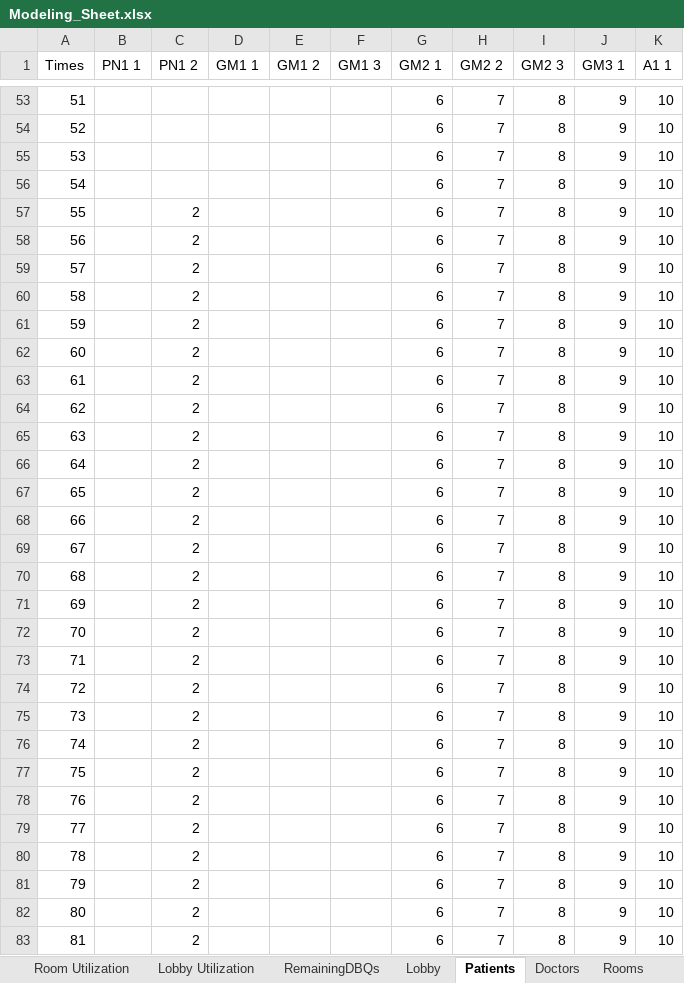
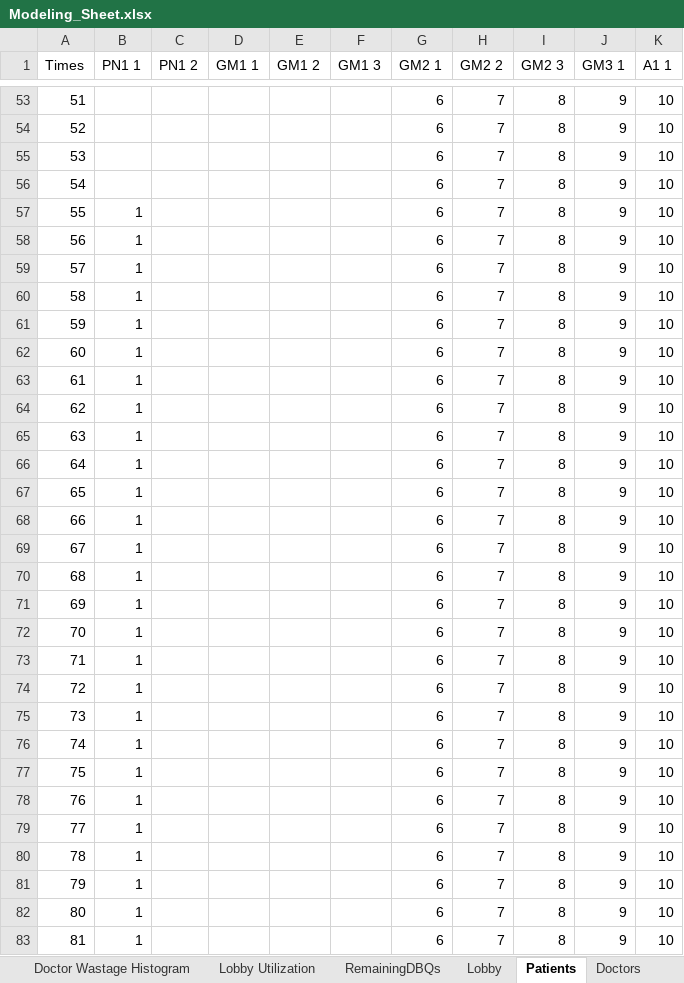
Before and after one commit to eshantewari/VA, an Excel workbook: Modeling_Sheet.xlsx, sheet Patients, drawn as a sheet; only a part is shown, gaps mark what is left out; values as stored, in another font and other column widths than the file's, no borders; table styles not drawn; the diff covers the shown part only; the diff names each change by its address in the sheet, - before the commit and + after, or states it on an @@ line.

```diff
--- a/Modeling_Sheet.xlsx (sheet Patients)
+++ b/Modeling_Sheet.xlsx (sheet Patients)
-B57:B83 (PN1 1): (empty)
+B57:B83 (PN1 1): 1
-C57:C83 (PN1 2): 2
+C57:C83 (PN1 2): (empty)
```
Also changed, not shown: 1056 edited cells elsewhere in this sheet, sheet Doctors, sheet Rooms, sheet Lobby, sheet RemainingDBQs, sheet DoctorWastage, sheet InOutTimes, 3 more sheets, other sheet tabs, charts or pictures, 5 other files.
